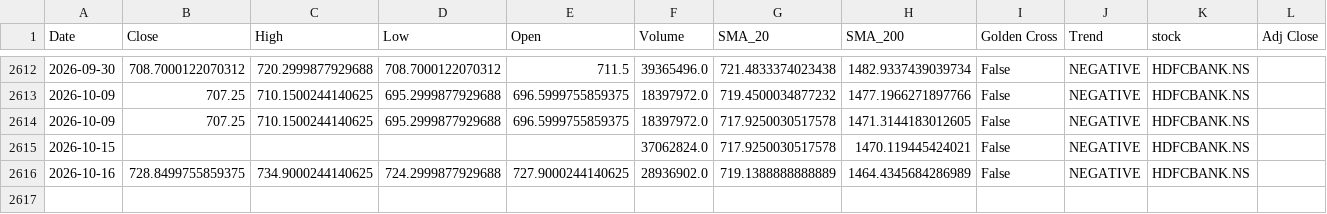
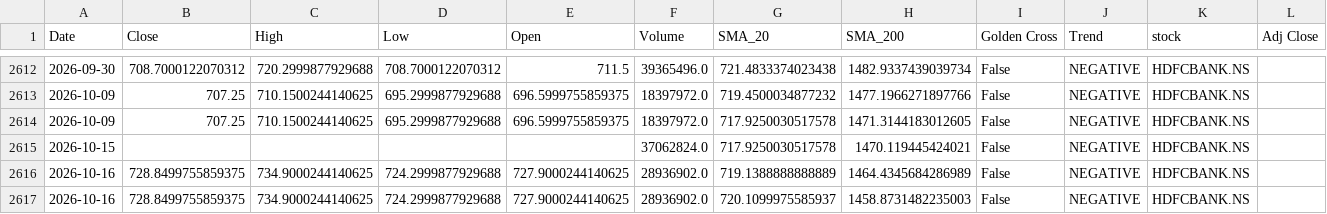
Before and after one commit to sohamdeshpande/nifty-analysis, a CSV file: data/HDFCBANK.NS.csv, drawn as a sheet; only a part is shown, gaps mark what is left out; the diff names each change by its address in the sheet, - before the commit and + after, or states it on an @@ line.

```diff
--- a/data/HDFCBANK.NS.csv
+++ b/data/HDFCBANK.NS.csv
+row 2617: 2026-10-16 | 728.8499755859375 | 734.9000244140625 | 724.2999877929688 | 727.9000244140625 | 28936902.0 | 720.1099975585937 | 1458.8731482235003 | False | NEGATIVE | HDFCBANK.NS
```
Also changed, not shown: data/ADANIPORTS.NS.csv, data/KOTAKBANK.NS.csv, 46 other files.
